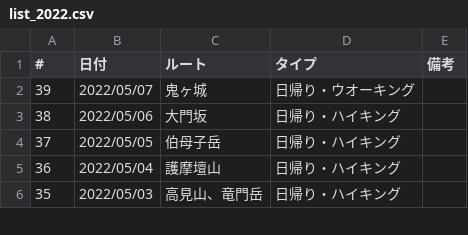
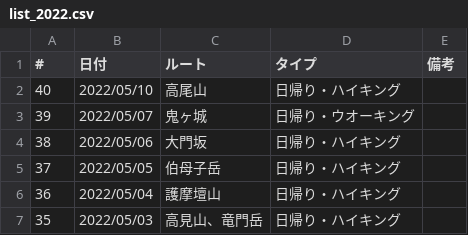
Before and after one commit to onlyzs89/onlyzs89.github.io, a CSV file: mountains/assets/data/list_2022.csv, drawn as a sheet; only a part is shown; the diff names each change by its address in the sheet, - before the commit and + after, or states it on an @@ line.

Commit message:
add

```diff
--- a/mountains/assets/data/list_2022.csv
+++ b/mountains/assets/data/list_2022.csv
+row 2: 40 | 2022/05/10 | 高尾山 | 日帰り・ハイキング
```
